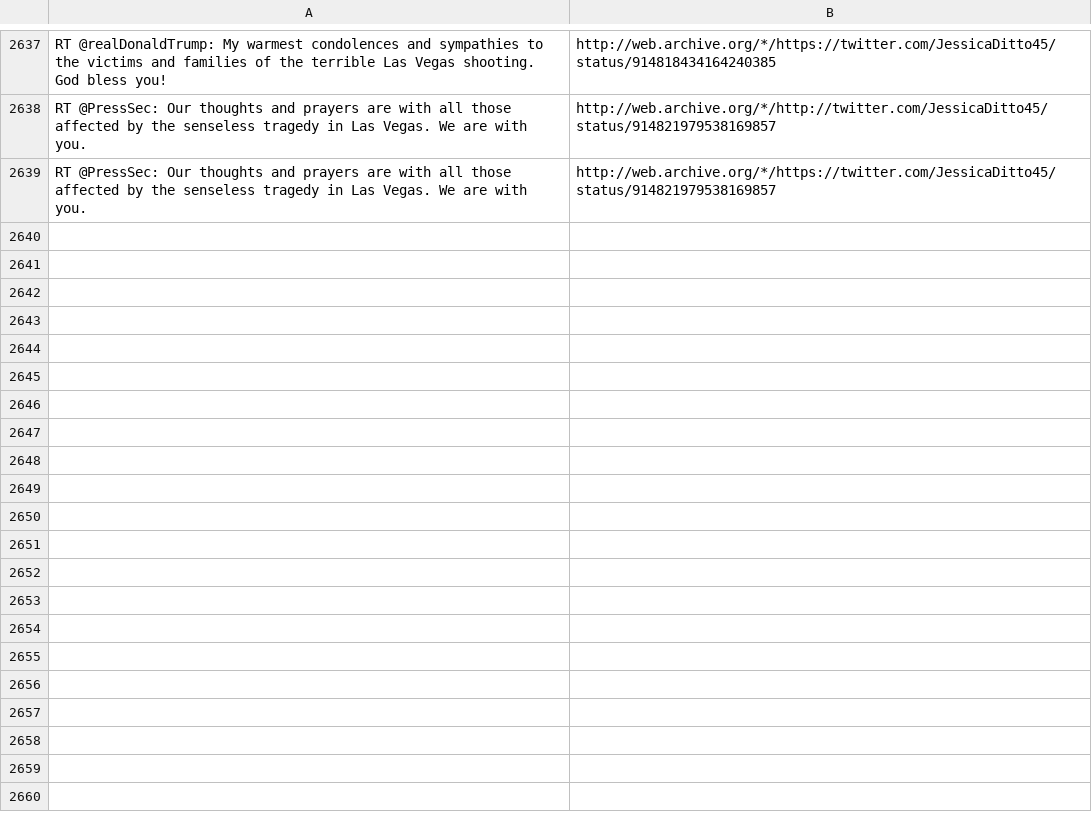
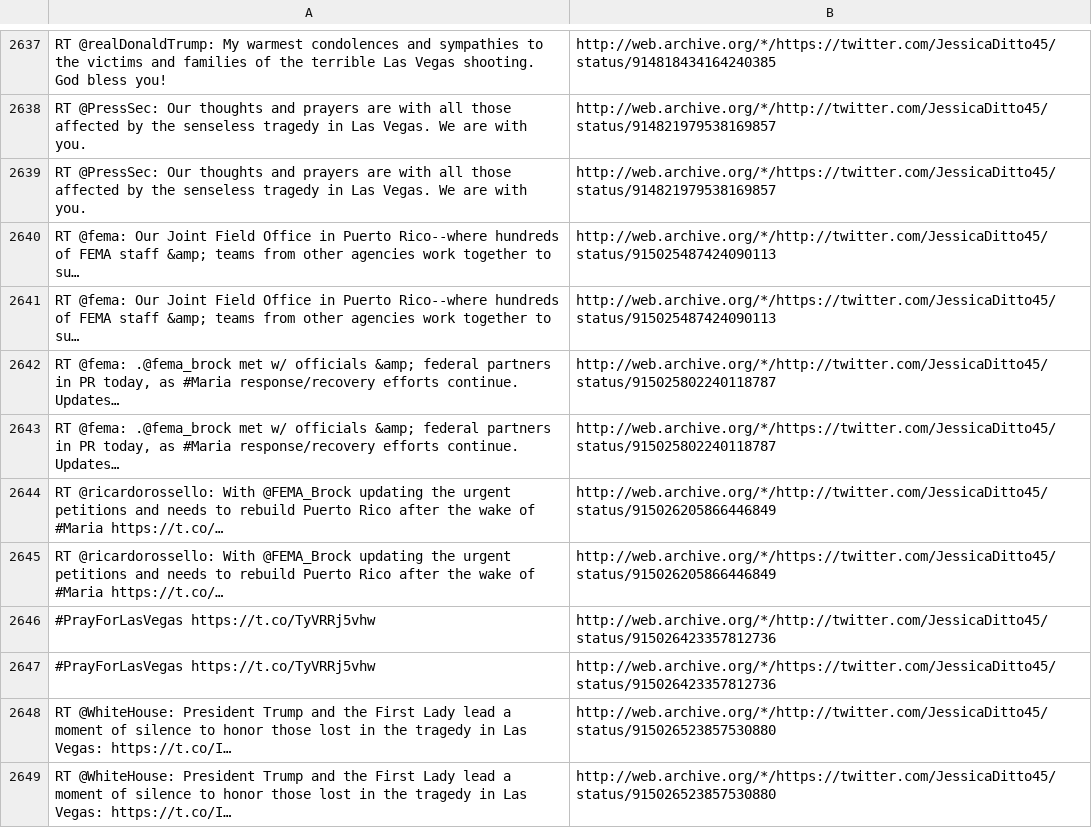
Before and after one commit to patrick-brian-mooney/archive-junta, a CSV file: data/archive_JessicaDitto45.csv, drawn as a sheet; only a part is shown, gaps mark what is left out; the diff names each change by its address in the sheet, - before the commit and + after, or states it on an @@ line.

```diff
--- a/data/archive_JessicaDitto45.csv
+++ b/data/archive_JessicaDitto45.csv
+row 2640: RT @fema: Our Joint Field Office in Puerto Rico--where hundreds of FEMA staff &amp; teams from other agencies work together to su… | http://web.archive.org/*/http://twitter.com/JessicaDitto45/status/915025487424090113
+row 2641: RT @fema: Our Joint Field Office in Puerto Rico--where hundreds of FEMA staff &amp; teams from other agencies work together to su… | http://web.archive.org/*/https://twitter.com/JessicaDitto45/status/915025487424090113
+row 2642: RT @fema: .@fema_brock met w/ officials &amp; federal partners in PR today, as #Maria response/recovery efforts continue. Updates… | http://web.archive.org/*/http://twitter.com/JessicaDitto45/status/915025802240118787
+row 2643: RT @fema: .@fema_brock met w/ officials &amp; federal partners in PR today, as #Maria response/recovery efforts continue. Updates… | http://web.archive.org/*/https://twitter.com/JessicaDitto45/status/915025802240118787
+row 2644: RT @ricardorossello: With @FEMA_Brock updating the urgent petitions and needs to rebuild Puerto Rico after the wake of #Maria https://t.co/… | http://web.archive.org/*/http://twitter.com/JessicaDitto45/status/915026205866446849
+row 2645: RT @ricardorossello: With @FEMA_Brock updating the urgent petitions and needs to rebuild Puerto Rico after the wake of #Maria https://t.co/… | http://web.archive.org/*/https://twitter.com/JessicaDitto45/status/915026205866446849
+row 2646: #PrayForLasVegas https://t.co/TyVRRj5vhw | http://web.archive.org/*/http://twitter.com/JessicaDitto45/status/915026423357812736
+row 2647: #PrayForLasVegas https://t.co/TyVRRj5vhw | http://web.archive.org/*/https://twitter.com/JessicaDitto45/status/915026423357812736
+row 2648: RT @WhiteHouse: President Trump and the First Lady lead a moment of silence to honor those lost in the tragedy in Las Vegas: https://t.co/I… | http://web.archive.org/*/http://twitter.com/JessicaDitto45/status/915026523857530880
+row 2649: RT @WhiteHouse: President Trump and the First Lady lead a moment of silence to honor those lost in the tragedy in Las Vegas: https://t.co/I… | http://web.archive.org/*/https://twitter.com/JessicaDitto45/status/915026523857530880
```
Also changed, not shown: data/archive_SBALinda.csv, data/archive_SecShulkin.csv, 22 other files.
